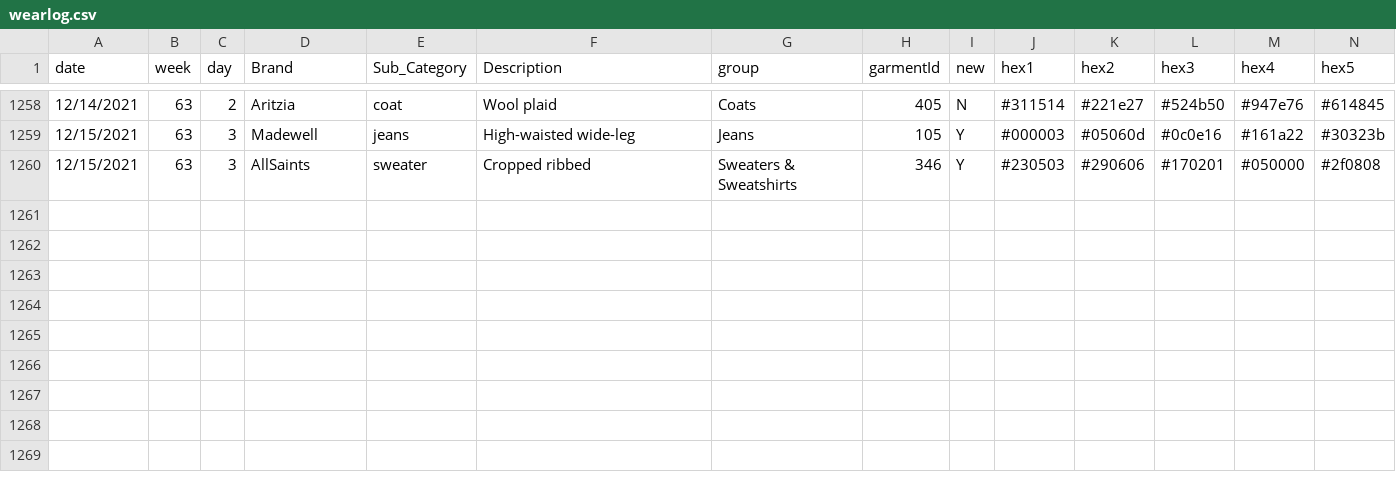
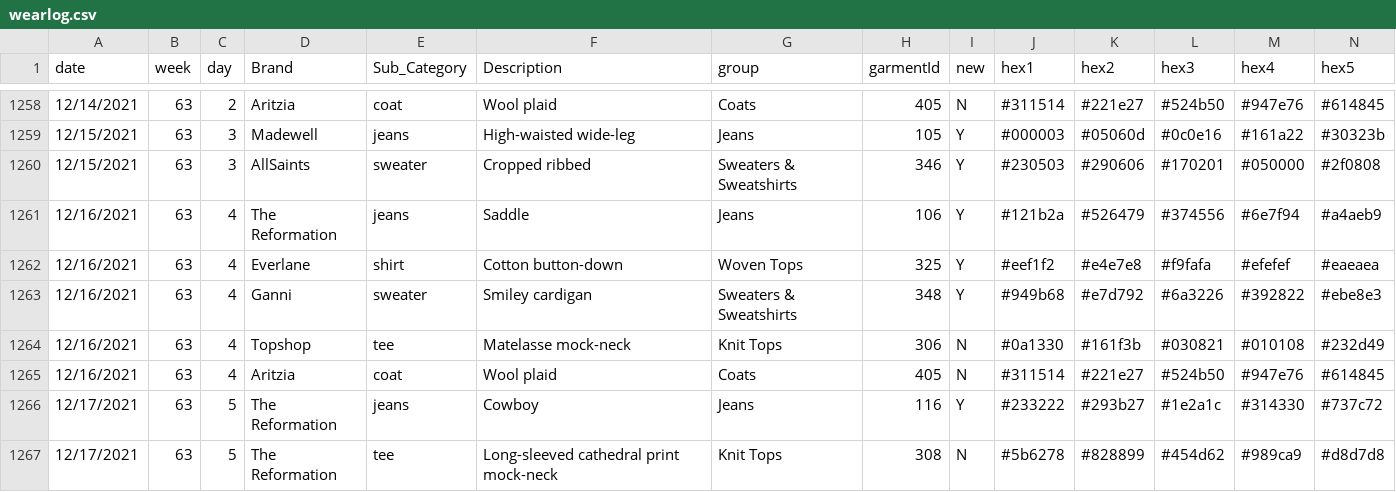
Before and after one commit to leahwelch/leahwelch.github.io, a CSV file: projects/wearlog/data/wearlog.csv, drawn as a sheet; only a part is shown, gaps mark what is left out; rows hold the shown columns only; the diff names each change by its address in the sheet, - before the commit and + after, or states it on an @@ line.

```diff
--- a/projects/wearlog/data/wearlog.csv
+++ b/projects/wearlog/data/wearlog.csv
+row 1261: 12/16/2021 | 63 | 4 | The Reformation | jeans | Saddle | Jeans | 106 | Y | #121b2a | #526479 | #374556 | #6e7f94 | #a4aeb9
+row 1262: 12/16/2021 | 63 | 4 | Everlane | shirt | Cotton button-down | Woven Tops | 325 | Y | #eef1f2 | #e4e7e8 | #f9fafa | #efefef | #eaeaea
+row 1263: 12/16/2021 | 63 | 4 | Ganni | sweater | Smiley cardigan | Sweaters & Sweatshirts | 348 | Y | #949b68 | #e7d792 | #6a3226 | #392822 | #ebe8e3
+row 1264: 12/16/2021 | 63 | 4 | Topshop | tee | Matelasse mock-neck | Knit Tops | 306 | N | #0a1330 | #161f3b | #030821 | #010108 | #232d49
+row 1265: 12/16/2021 | 63 | 4 | Aritzia | coat | Wool plaid | Coats | 405 | N | #311514 | #221e27 | #524b50 | #947e76 | #614845
+row 1266: 12/17/2021 | 63 | 5 | The Reformation | jeans | Cowboy | Jeans | 116 | Y | #233222 | #293b27 | #1e2a1c | #314330 | #737c72
+row 1267: 12/17/2021 | 63 | 5 | The Reformation | tee | Long-sleeved cathedral print mock-neck | Knit Tops | 308 | N | #5b6278 | #828899 | #454d62 | #989ca9 | #d8d7d8
```
Also changed, not shown: 2 other files.
